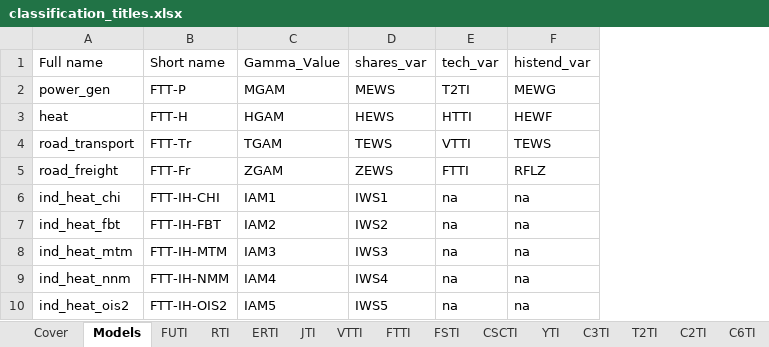
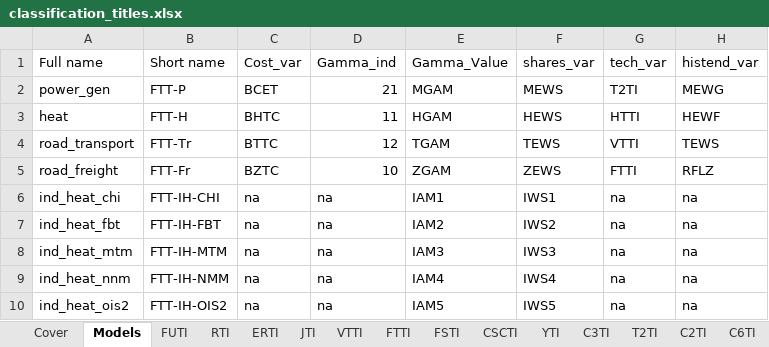
Before and after one commit to cpmodel/FTT_StandAlone, an Excel workbook: Utilities/titles/classification_titles.xlsx, sheet Models, drawn as a sheet; values as stored, in another font and other column widths than the file's, no borders; the diff names each change by its address in the sheet, - before the commit and + after, or states it on an @@ line.

Commit message:
Make gamma 1D, improve automation
Further changing the step size of the automation algorithm, for improved speed and accuracy.

```diff
--- a/Utilities/titles/classification_titles.xlsx (sheet Models)
+++ b/Utilities/titles/classification_titles.xlsx (sheet Models)
+column C (Cost_var), rows 2-10: BCET | BHTC | BTTC | BZTC | na | na | na | na | na
+column D (Gamma_ind), rows 2-10: 21 | 11 | 12 | 10 | na | na | na | na | na
```
Also changed, not shown: sheet C2TI, sheet C6TI, sheet C3TI, 6 other files.
